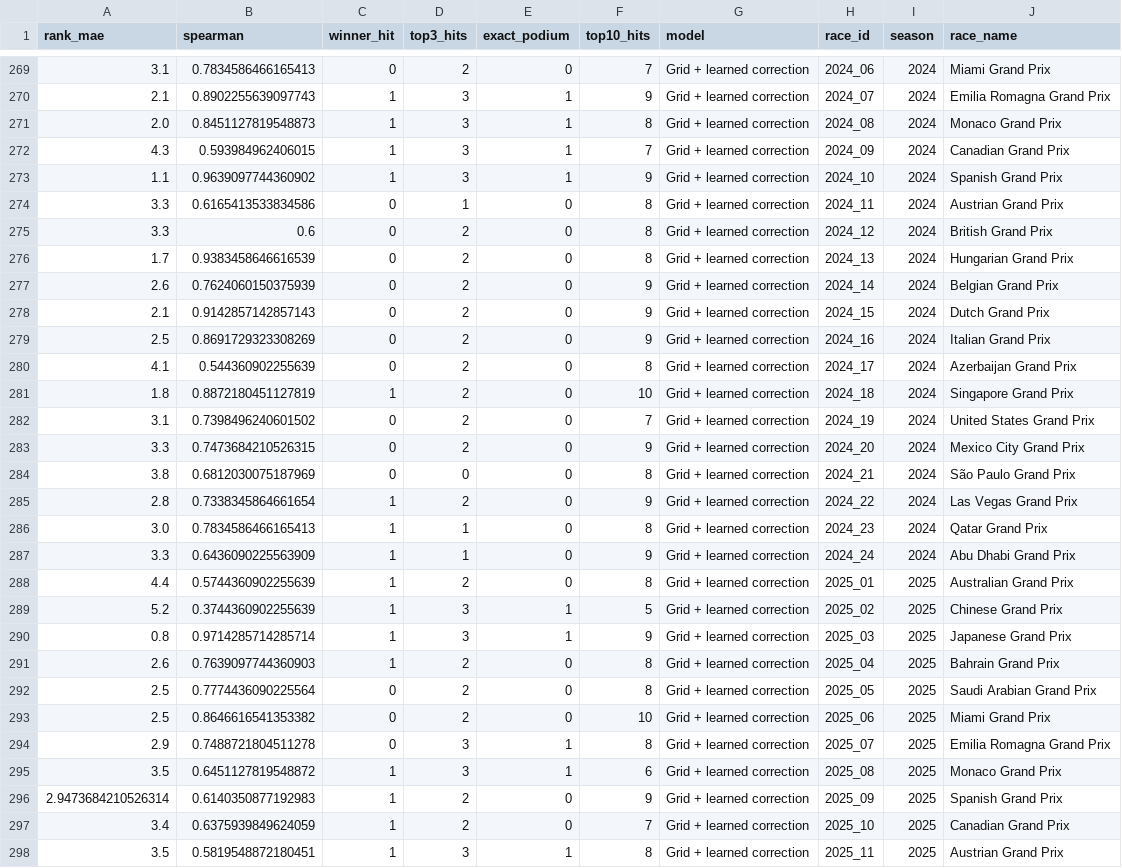
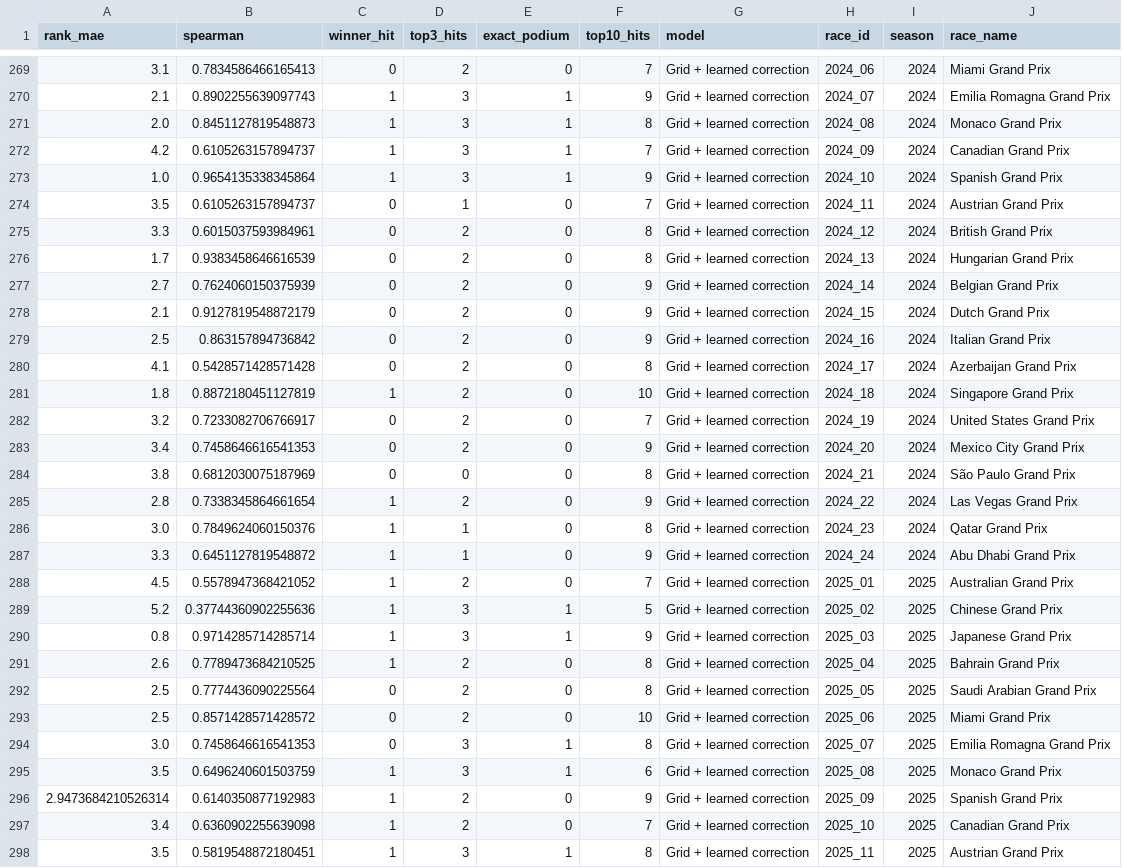
Before and after one commit to Devansh23007/F1-Prediction, a CSV file: reports/backtest_per_race.csv, drawn as a sheet; only a part is shown, gaps mark what is left out; the diff covers the shown part only.

```diff
--- a/reports/backtest_per_race.csv
+++ b/reports/backtest_per_race.csv
@@ -271,28 +271,28 @@ rank_mae,spearman,winner_hit,top3_hits,exact_podium,top10_hits,model,race_id,sea
 2.0,0.8451127819548873,1,3,1,8,Grid + learned correction,2024_08,2024,Monaco Grand Prix
-4.3,0.593984962406015,1,3,1,7,Grid + learned correction,2024_09,2024,Canadian Grand Prix
-1.1,0.9639097744360902,1,3,1,9,Grid + learned correction,2024_10,2024,Spanish Grand Prix
-3.3,0.6165413533834586,0,1,0,8,Grid + learned correction,2024_11,2024,Austrian Grand Prix
-3.3,0.6,0,2,0,8,Grid + learned correction,2024_12,2024,British Grand Prix
+4.2,0.6105263157894737,1,3,1,7,Grid + learned correction,2024_09,2024,Canadian Grand Prix
+1.0,0.9654135338345864,1,3,1,9,Grid + learned correction,2024_10,2024,Spanish Grand Prix
+3.5,0.6105263157894737,0,1,0,7,Grid + learned correction,2024_11,2024,Austrian Grand Prix
+3.3,0.6015037593984961,0,2,0,8,Grid + learned correction,2024_12,2024,British Grand Prix
 1.7,0.9383458646616539,0,2,0,8,Grid + learned correction,2024_13,2024,Hungarian Grand Prix
-2.6,0.7624060150375939,0,2,0,9,Grid + learned correction,2024_14,2024,Belgian Grand Prix
-2.1,0.9142857142857143,0,2,0,9,Grid + learned correction,2024_15,2024,Dutch Grand Prix
-2.5,0.8691729323308269,0,2,0,9,Grid + learned correction,2024_16,2024,Italian Grand Prix
-4.1,0.544360902255639,0,2,0,8,Grid + learned correction,2024_17,2024,Azerbaijan Grand Prix
+2.7,0.7624060150375939,0,2,0,9,Grid + learned correction,2024_14,2024,Belgian Grand Prix
+2.1,0.9127819548872179,0,2,0,9,Grid + learned correction,2024_15,2024,Dutch Grand Prix
+2.5,0.863157894736842,0,2,0,9,Grid + learned correction,2024_16,2024,Italian Grand Prix
+4.1,0.5428571428571428,0,2,0,8,Grid + learned correction,2024_17,2024,Azerbaijan Grand Prix
 1.8,0.8872180451127819,1,2,0,10,Grid + learned correction,2024_18,2024,Singapore Grand Prix
-3.1,0.7398496240601502,0,2,0,7,Grid + learned correction,2024_19,2024,United States Grand Prix
-3.3,0.7473684210526315,0,2,0,9,Grid + learned correction,2024_20,2024,Mexico City Grand Prix
+3.2,0.7233082706766917,0,2,0,7,Grid + learned correction,2024_19,2024,United States Grand Prix
+3.4,0.7458646616541353,0,2,0,9,Grid + learned correction,2024_20,2024,Mexico City Grand Prix
 3.8,0.6812030075187969,0,0,0,8,Grid + learned correction,2024_21,2024,São Paulo Grand Prix
 2.8,0.7338345864661654,1,2,0,9,Grid + learned correction,2024_22,2024,Las Vegas Grand Prix
-3.0,0.7834586466165413,1,1,0,8,Grid + learned correction,2024_23,2024,Qatar Grand Prix
-3.3,0.6436090225563909,1,1,0,9,Grid + learned correction,2024_24,2024,Abu Dhabi Grand Prix
-4.4,0.5744360902255639,1,2,0,8,Grid + learned correction,2025_01,2025,Australian Grand Prix
-5.2,0.3744360902255639,1,3,1,5,Grid + learned correction,2025_02,2025,Chinese Grand Prix
+3.0,0.7849624060150376,1,1,0,8,Grid + learned correction,2024_23,2024,Qatar Grand Prix
+3.3,0.6451127819548872,1,1,0,9,Grid + learned correction,2024_24,2024,Abu Dhabi Grand Prix
+4.5,0.5578947368421052,1,2,0,7,Grid + learned correction,2025_01,2025,Australian Grand Prix
+5.2,0.37744360902255636,1,3,1,5,Grid + learned correction,2025_02,2025,Chinese Grand Prix
 0.8,0.9714285714285714,1,3,1,9,Grid + learned correction,2025_03,2025,Japanese Grand Prix
-2.6,0.7639097744360903,1,2,0,8,Grid + learned correction,2025_04,2025,Bahrain Grand Prix
+2.6,0.7789473684210525,1,2,0,8,Grid + learned correction,2025_04,2025,Bahrain Grand Prix
 2.5,0.7774436090225564,0,2,0,8,Grid + learned correction,2025_05,2025,Saudi Arabian Grand Prix
-2.5,0.8646616541353382,0,2,0,10,Grid + learned correction,2025_06,2025,Miami Grand Prix
-2.9,0.7488721804511278,0,3,1,8,Grid + learned correction,2025_07,2025,Emilia Romagna Grand Prix
-3.5,0.6451127819548872,1,3,1,6,Grid + learned correction,2025_08,2025,Monaco Grand Prix
+2.5,0.8571428571428572,0,2,0,10,Grid + learned correction,2025_06,2025,Miami Grand Prix
+3.0,0.7458646616541353,0,3,1,8,Grid + learned correction,2025_07,2025,Emilia Romagna Grand Prix
+3.5,0.6496240601503759,1,3,1,6,Grid + learned correction,2025_08,2025,Monaco Grand Prix
 2.9473684210526314,0.6140350877192983,1,2,0,9,Grid + learned correction,2025_09,2025,Spanish Grand Prix
-3.4,0.6375939849624059,1,2,0,7,Grid + learned correction,2025_10,2025,Canadian Grand Prix
+3.4,0.6360902255639098,1,2,0,7,Grid + learned correction,2025_10,2025,Canadian Grand Prix
 3.5,0.5819548872180451,1,3,1,8,Grid + learned correction,2025_11,2025,Austrian Grand Prix
```
Also changed, not shown: 95 edited cells elsewhere in this file, reports/backtest_predictions.csv, reports/backtest_summary_all.csv, 7 other files.
